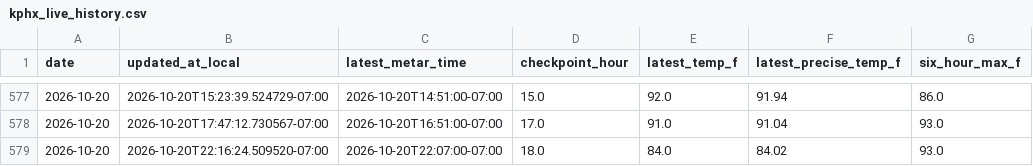
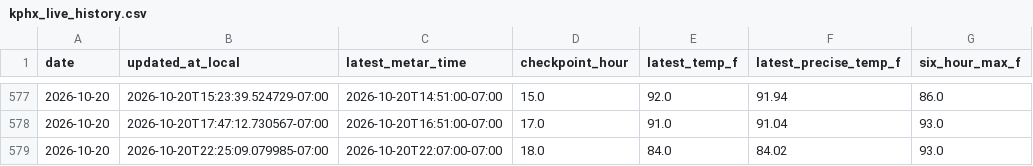
Before and after one commit to capecodbeachgirl/kphx-live-model, a CSV file: data/live/kphx_live_history.csv, drawn as a sheet; only a part is shown, gaps mark what is left out; the diff names each change by its address in the sheet, - before the commit and + after, or states it on an @@ line.

```diff
--- a/data/live/kphx_live_history.csv
+++ b/data/live/kphx_live_history.csv
-B579 (updated_at_local): 2026-10-20T22:16:24.509520-07:00
+B579 (updated_at_local): 2026-10-20T22:25:09.079985-07:00
```
Also changed, not shown: 3 other files.
